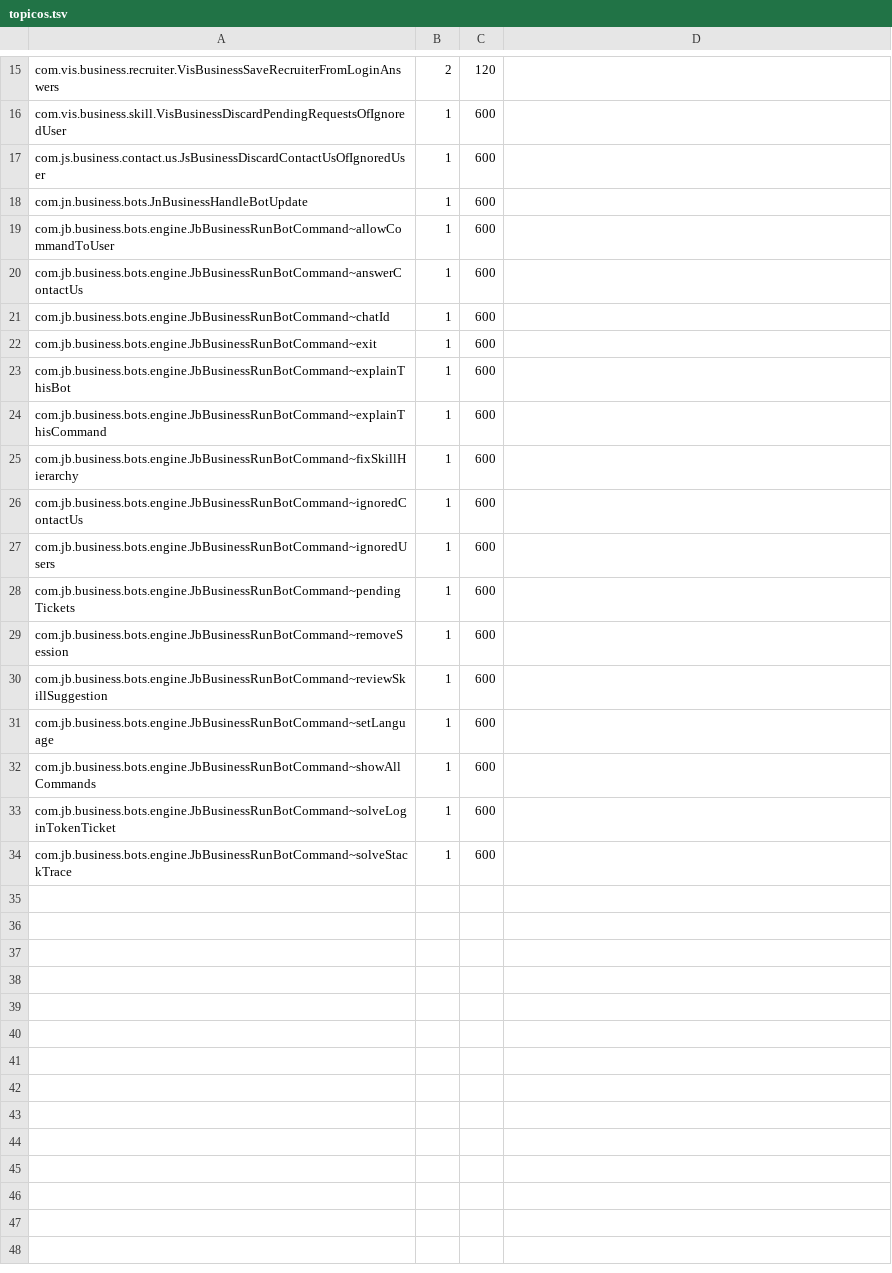
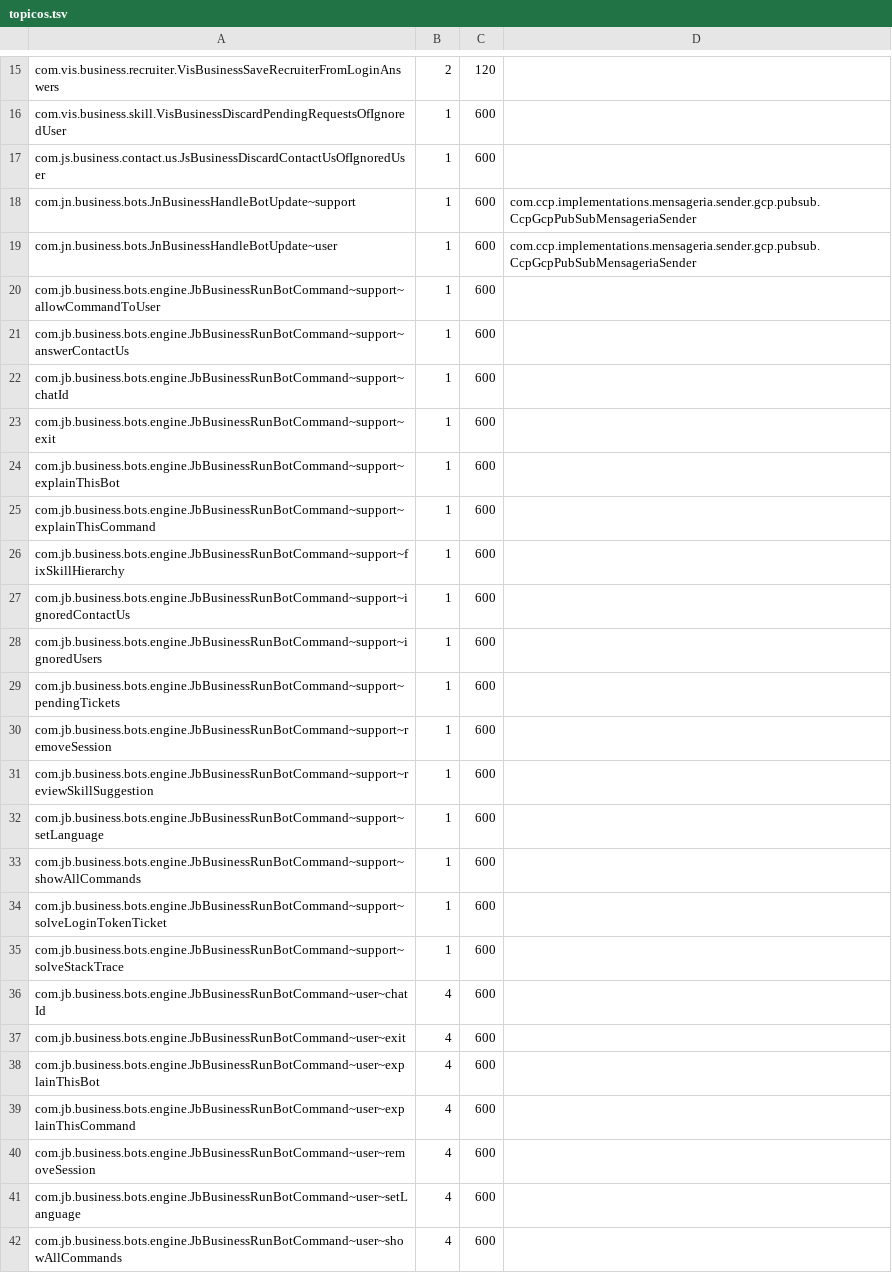
Before and after one commit to onias-site/jobsnow_workspace, a TSV file: documentation/deploy/topicos.tsv, drawn as a sheet; only a part is shown, gaps mark what is left out.

```diff
--- a/documentation/deploy/topicos.tsv
+++ b/documentation/deploy/topicos.tsv
@@ -17,18 +17,26 @@ com.vis.business.skill.VisBusinessDiscardPendingRequestsOfIgnoredUser	1	600
 com.js.business.contact.us.JsBusinessDiscardContactUsOfIgnoredUser	1	600
-com.jn.business.bots.JnBusinessHandleBotUpdate	1	600
-com.jb.business.bots.engine.JbBusinessRunBotCommand~allowCommandToUser	1	600
-com.jb.business.bots.engine.JbBusinessRunBotCommand~answerContactUs	1	600
-com.jb.business.bots.engine.JbBusinessRunBotCommand~chatId	1	600
-com.jb.business.bots.engine.JbBusinessRunBotCommand~exit	1	600
-com.jb.business.bots.engine.JbBusinessRunBotCommand~explainThisBot	1	600
-com.jb.business.bots.engine.JbBusinessRunBotCommand~explainThisCommand	1	600
-com.jb.business.bots.engine.JbBusinessRunBotCommand~fixSkillHierarchy	1	600
-com.jb.business.bots.engine.JbBusinessRunBotCommand~ignoredContactUs	1	600
-com.jb.business.bots.engine.JbBusinessRunBotCommand~ignoredUsers	1	600
-com.jb.business.bots.engine.JbBusinessRunBotCommand~pendingTickets	1	600
-com.jb.business.bots.engine.JbBusinessRunBotCommand~removeSession	1	600
-com.jb.business.bots.engine.JbBusinessRunBotCommand~reviewSkillSuggestion	1	600
-com.jb.business.bots.engine.JbBusinessRunBotCommand~setLanguage	1	600
-com.jb.business.bots.engine.JbBusinessRunBotCommand~showAllCommands	1	600
-com.jb.business.bots.engine.JbBusinessRunBotCommand~solveLoginTokenTicket	1	600
-com.jb.business.bots.engine.JbBusinessRunBotCommand~solveStackTrace	1	600
+com.jn.business.bots.JnBusinessHandleBotUpdate~support	1	600	com.ccp.implementations.mensageria.sender.gcp.pubsub.CcpGcpPubSubMensageriaSender
+com.jn.business.bots.JnBusinessHandleBotUpdate~user	1	600	com.ccp.implementations.mensageria.sender.gcp.pubsub.CcpGcpPubSubMensageriaSender
+com.jb.business.bots.engine.JbBusinessRunBotCommand~support~allowCommandToUser	1	600
+com.jb.business.bots.engine.JbBusinessRunBotCommand~support~answerContactUs	1	600
+com.jb.business.bots.engine.JbBusinessRunBotCommand~support~chatId	1	600
+com.jb.business.bots.engine.JbBusinessRunBotCommand~support~exit	1	600
+com.jb.business.bots.engine.JbBusinessRunBotCommand~support~explainThisBot	1	600
+com.jb.business.bots.engine.JbBusinessRunBotCommand~support~explainThisCommand	1	600
+com.jb.business.bots.engine.JbBusinessRunBotCommand~support~fixSkillHierarchy	1	600
+com.jb.business.bots.engine.JbBusinessRunBotCommand~support~ignoredContactUs	1	600
+com.jb.business.bots.engine.JbBusinessRunBotCommand~support~ignoredUsers	1	600
+com.jb.business.bots.engine.JbBusinessRunBotCommand~support~pendingTickets	1	600
+com.jb.business.bots.engine.JbBusinessRunBotCommand~support~removeSession	1	600
+com.jb.business.bots.engine.JbBusinessRunBotCommand~support~reviewSkillSuggestion	1	600
+com.jb.business.bots.engine.JbBusinessRunBotCommand~support~setLanguage	1	600
+com.jb.business.bots.engine.JbBusinessRunBotCommand~support~showAllCommands	1	600
+com.jb.business.bots.engine.JbBusinessRunBotCommand~support~solveLoginTokenTicket	1	600
+com.jb.business.bots.engine.JbBusinessRunBotCommand~support~solveStackTrace	1	600
+com.jb.business.bots.engine.JbBusinessRunBotCommand~user~chatId	4	600
+com.jb.business.bots.engine.JbBusinessRunBotCommand~user~exit	4	600
+com.jb.business.bots.engine.JbBusinessRunBotCommand~user~explainThisBot	4	600
+com.jb.business.bots.engine.JbBusinessRunBotCommand~user~explainThisCommand	4	600
+com.jb.business.bots.engine.JbBusinessRunBotCommand~user~removeSession	4	600
+com.jb.business.bots.engine.JbBusinessRunBotCommand~user~setLanguage	4	600
+com.jb.business.bots.engine.JbBusinessRunBotCommand~user~showAllCommands	4	600
```
Also changed, not shown: .claude/skills/ccp-relatorio-de-cobertura/history/coverage-projects.tsv, .claude/skills/ccp-relatorio-de-cobertura/history/coverage-total.tsv, 19 other files.
